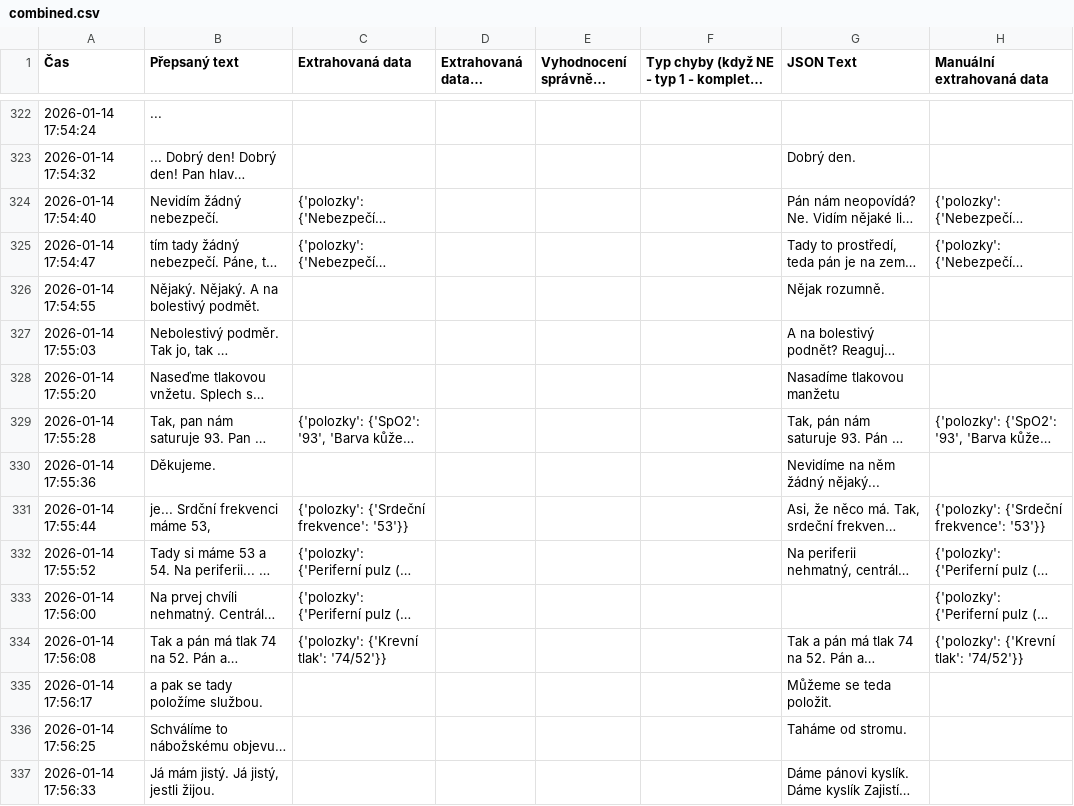
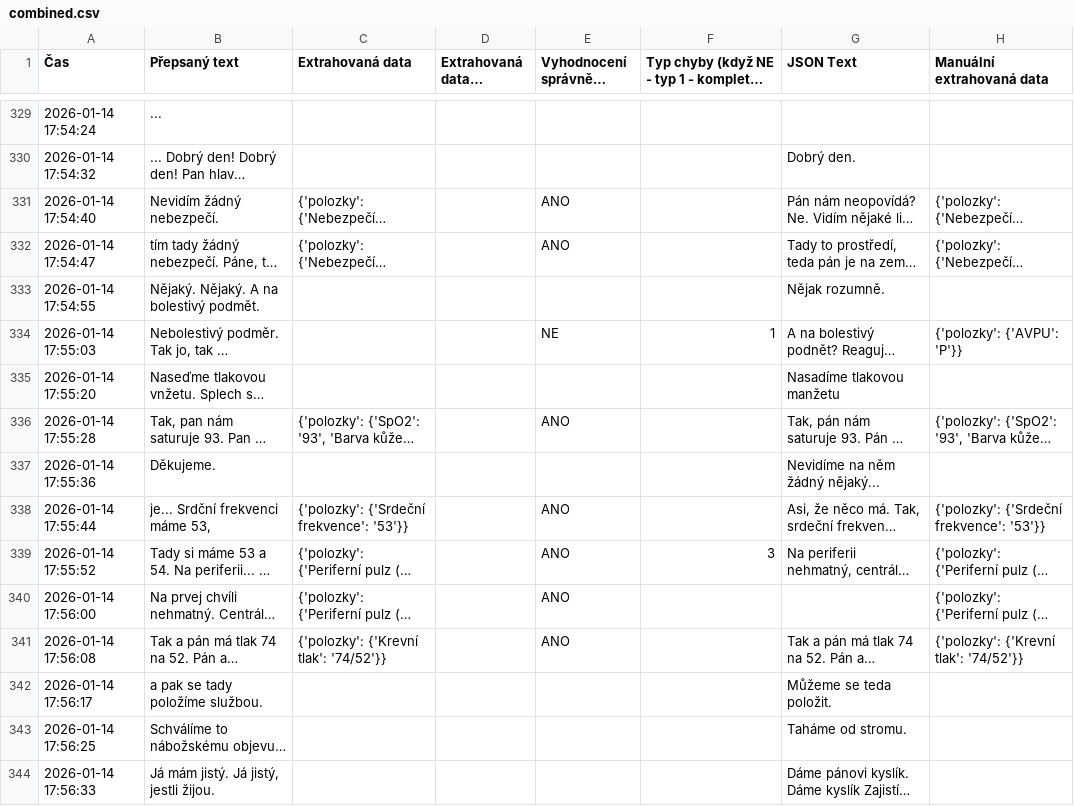
Before and after one commit to KubiV/KAPR-MED, a CSV file: sim_study_analysis/combined.csv, drawn as a sheet; only a part is shown, gaps mark what is left out; long unchanged cells end in …; addresses are those after the commit; the diff covers the shown part only; the diff names each change by its address in the sheet, - before the commit and + after, or states it on an @@ line.

```diff
--- a/sim_study_analysis/combined.csv
+++ b/sim_study_analysis/combined.csv
-E331:E332 (Vyhodnocení správně - ANO/NE): (empty)
+E331:E332 (Vyhodnocení správně - ANO/NE): ANO
-E334 (Vyhodnocení správně - ANO/NE): (empty)
+E334 (Vyhodnocení správně - ANO/NE): NE
-F334: (empty)
+F334: 1
-H334 (Manuální extrahovaná data): (empty)
+H334 (Manuální extrahovaná data): {'polozky': {'AVPU': 'P'}}
-E336 (Vyhodnocení správně - ANO/NE): (empty)
+E336 (Vyhodnocení správně - ANO/NE): ANO
-E338:E341 (Vyhodnocení správně - ANO/NE): (empty)
+E338:E341 (Vyhodnocení správně - ANO/NE): ANO
-F339: (empty)
+F339: 3
```
Also changed, not shown: 7 added rows and 153 edited cells elsewhere in this file, 7 other files.
